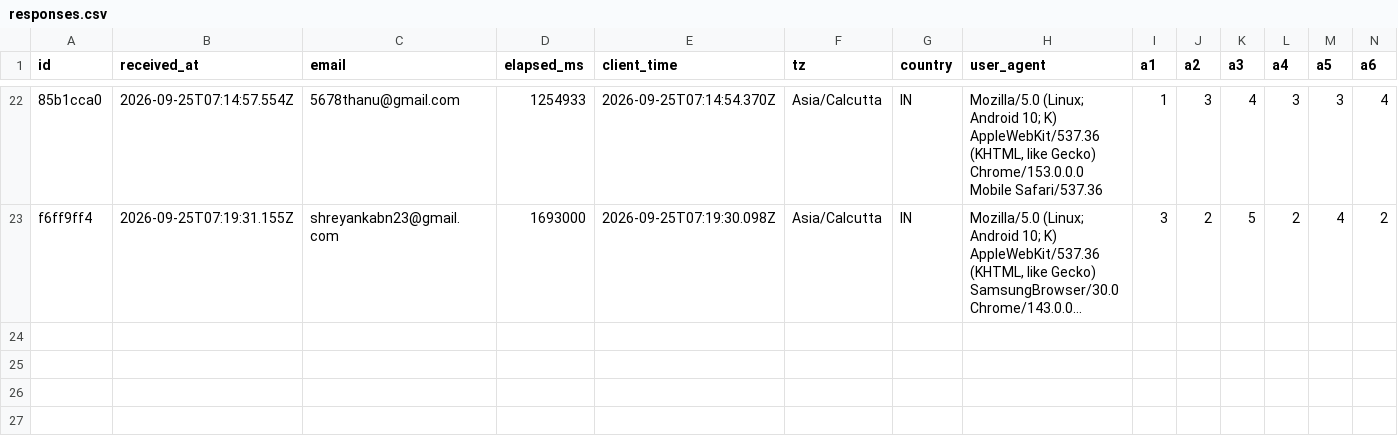
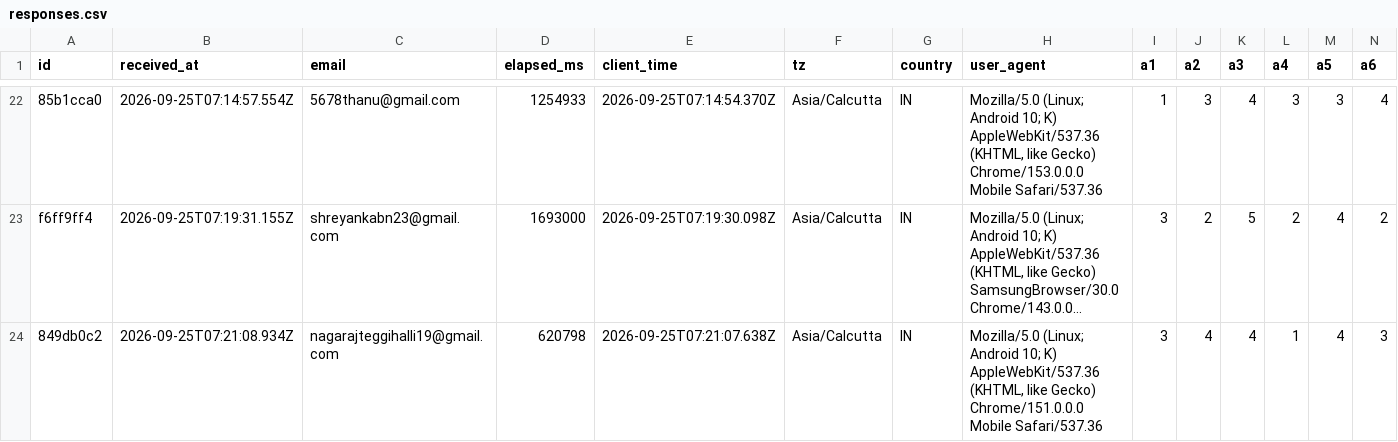
Before and after one commit to saaisree-design/questionnaire-responses, a CSV file: responses.csv, drawn as a sheet; only a part is shown, gaps mark what is left out; long unchanged cells end in …; rows hold the shown columns only; the diff names each change by its address in the sheet, - before the commit and + after, or states it on an @@ line.

```diff
--- a/responses.csv
+++ b/responses.csv
+row 24: 849db0c2 | 2026-09-25T07:21:08.934Z | nagarajteggihalli19@gmail.com | 620798 | 2026-09-25T07:21:07.638Z | Asia/Calcutta | IN | Mozilla/5.0 (Linux; Android 10; K) AppleWebKit/537.36 (KHTML, like Gecko) Chrome/151.0.0.0 Mobile Safari/537.36 | 3 | 4 | 4 | 1 | 4 | 3
```
Also changed, not shown: scores.csv, 2 other files.
